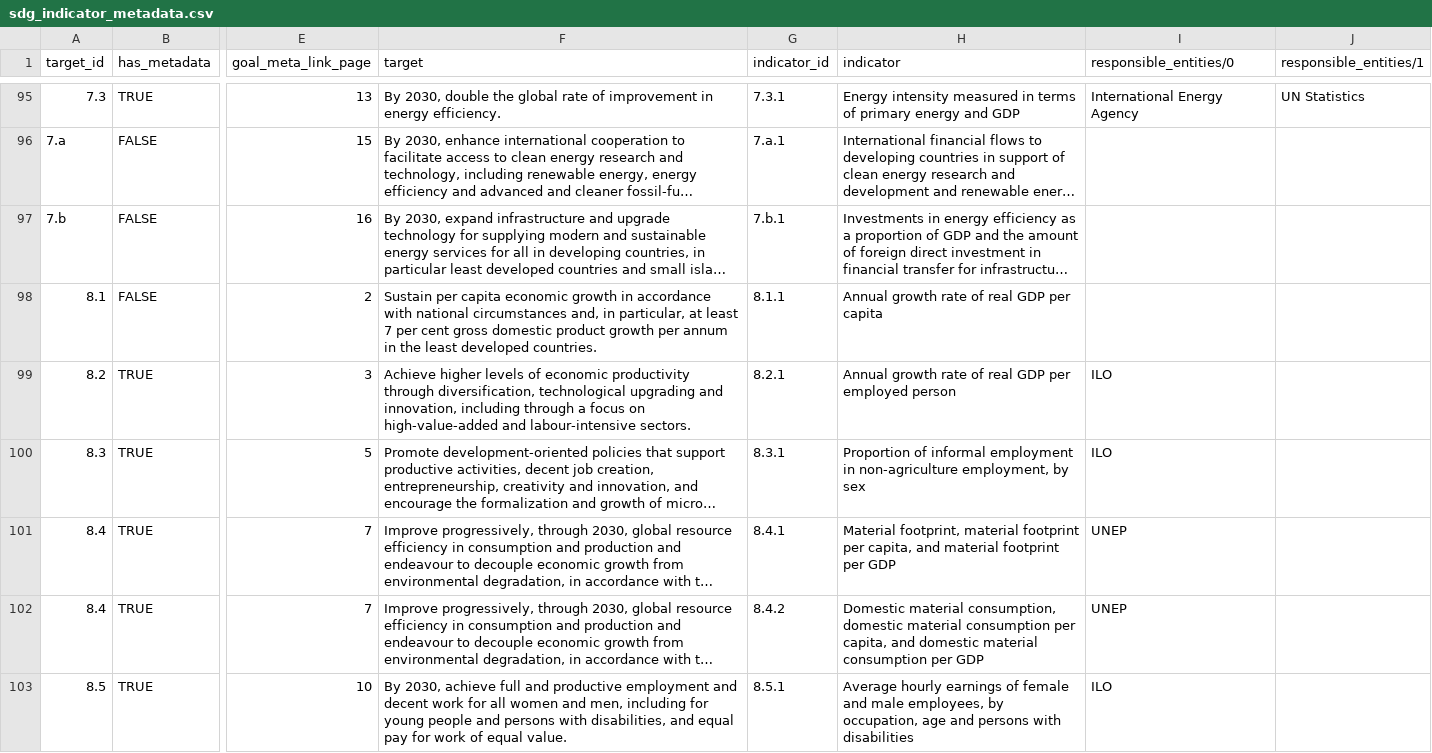
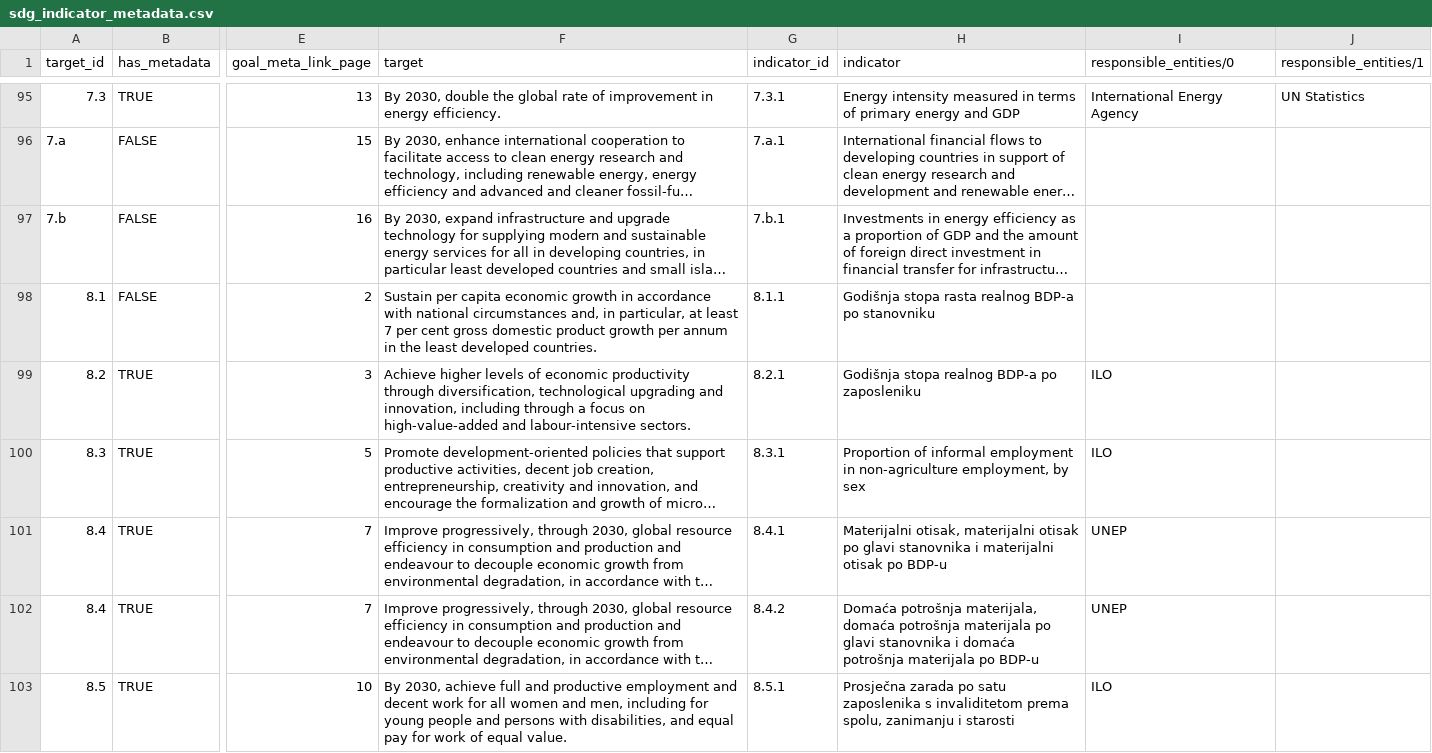
Before and after one commit to CroatianBureauOfStatistics/sdg-indicators, a CSV file: data/sdg_indicator_metadata.csv, drawn as a sheet; only a part is shown, gaps mark what is left out; long unchanged cells end in …; the diff covers the shown part only; the diff names each change by its address in the sheet, - before the commit and + after, or states it on an @@ line.

```diff
--- a/data/sdg_indicator_metadata.csv
+++ b/data/sdg_indicator_metadata.csv
-H98 (indicator): Annual growth rate of real GDP per capita
+H98 (indicator): Godišnja stopa rasta realnog BDP-a po stanovniku
-H99 (indicator): Annual growth rate of real GDP per employed person
+H99 (indicator): Godišnja stopa realnog BDP-a po zaposleniku
-H101 (indicator): Material footprint, material footprint per capita, and material footprint per GDP
+H101 (indicator): Materijalni otisak, materijalni otisak po glavi stanovnika i materijalni otisak po BDP-u
-H102 (indicator): Domestic material consumption, domestic material consumption per capita, and domestic material consumption per GDP
+H102 (indicator): Domaća potrošnja materijala, domaća potrošnja materijala po glavi stanovnika i domaća potrošnja materijala po BDP-u
-H103 (indicator): Average hourly earnings of female and male employees, by occupation, age and persons with disabilities
+H103 (indicator): Prosječna zarada po satu zaposlenika s invaliditetom prema spolu, zanimanju i starosti
```
Also changed, not shown: 3 edited cells elsewhere in this file, 1 other file.
